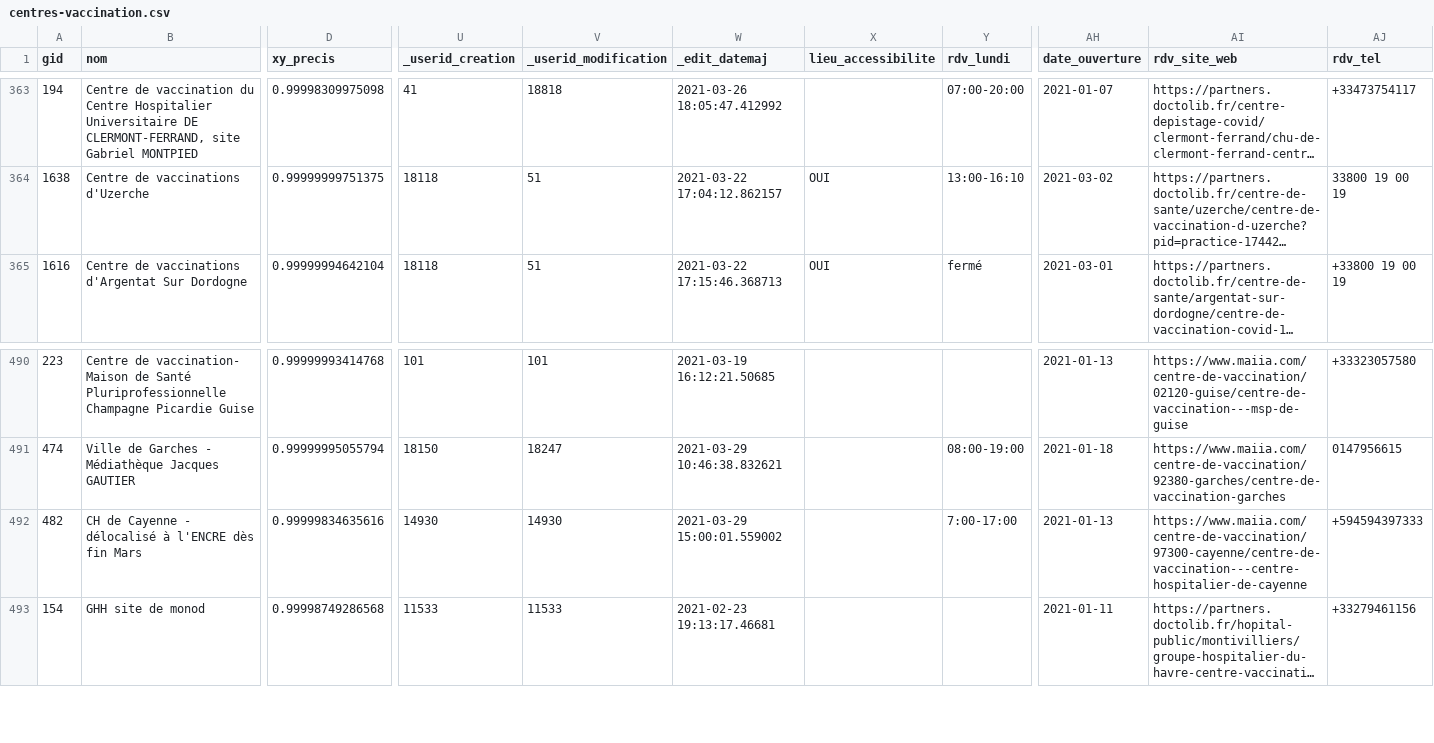
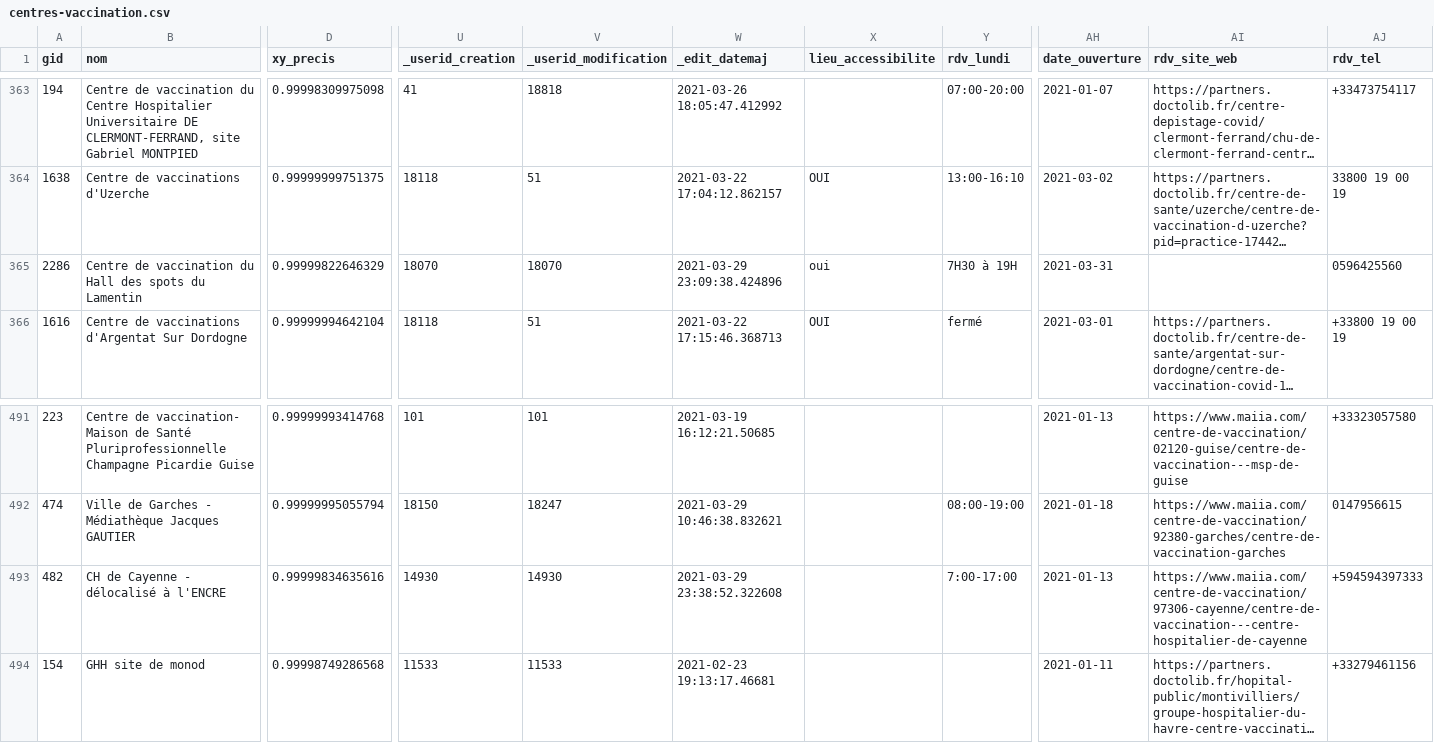
Before and after one commit to rozierguillaume/vitemadose, a CSV file: data/input/centres-vaccination.csv, drawn as a sheet; only a part is shown, gaps mark what is left out; long unchanged cells end in …; addresses are those after the commit; rows hold the shown columns only; the diff names each change by its address in the sheet, - before the commit and + after, or states it on an @@ line.

```diff
--- a/data/input/centres-vaccination.csv
+++ b/data/input/centres-vaccination.csv
+row 365: 2286 | Centre de vaccination du Hall des spots du Lamentin | 0.99999822646329 | 18070 | 18070 | 2021-03-29 23:09:38.424896 | oui | 7H30 à 19H | 2021-03-31 |  | 0596425560
-B493 (nom): CH de Cayenne - délocalisé à l'ENCRE dès fin Mars
+B493 (nom): CH de Cayenne - délocalisé à l'ENCRE
-W493 (_edit_datemaj): 2021-03-29 15:00:01.559002
+W493 (_edit_datemaj): 2021-03-29 23:38:52.322608
-AI493 (rdv_site_web): https://www.maiia.com/centre-de-vaccination/97300-cayenne/centre-de-vaccination---centre-hospitalier-de-cayenne
+AI493 (rdv_site_web): https://www.maiia.com/centre-de-vaccination/97306-cayenne/centre-de-vaccination---centre-hospitalier-de-cayenne
```
Also changed, not shown: 2 other files.
